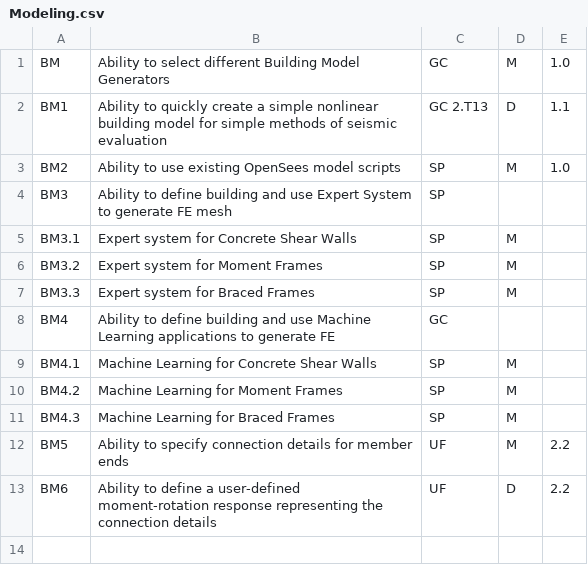
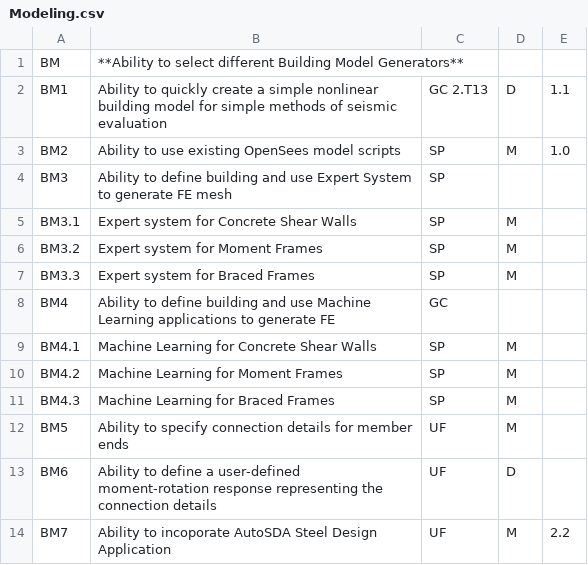
Before and after one commit to NHERI-SimCenter/SimCenterDocumentation, a CSV file: docs/common/requirements/Modeling.csv, drawn as a sheet.

```diff
--- a/docs/common/requirements/Modeling.csv
+++ b/docs/common/requirements/Modeling.csv
@@ -1,2 +1,2 @@
-BM,   "Ability to select different Building Model Generators ", GC, M, 1.0
+BM,   "**Ability to select different Building Model Generators**", "", "",
 BM1, "Ability to quickly create a simple nonlinear building model for simple methods of seismic evaluation", GC 2.T13, D, 1.1
@@ -11,3 +11,4 @@ BM4.2, "Machine Learning for Moment Frames ", SP, M,
 BM4.3, "Machine Learning for Braced Frames ", SP, M,
-BM5, "Ability to specify connection details for member ends ", UF, M, 2.2
-BM6, "Ability to define a user-defined moment-rotation response representing the connection details ", UF, D, 2.2
+BM5, "Ability to specify connection details for member ends ", UF, M,
+BM6, "Ability to define a user-defined moment-rotation response representing the connection details ", UF, D,
+BM7, "Ability to incoporate AutoSDA Steel Design Application ", UF, M, 2.2
```
Also changed, not shown: docs/common/requirements/Analysis.csv, docs/common/requirements/BRAILS.csv, 40 other files.
